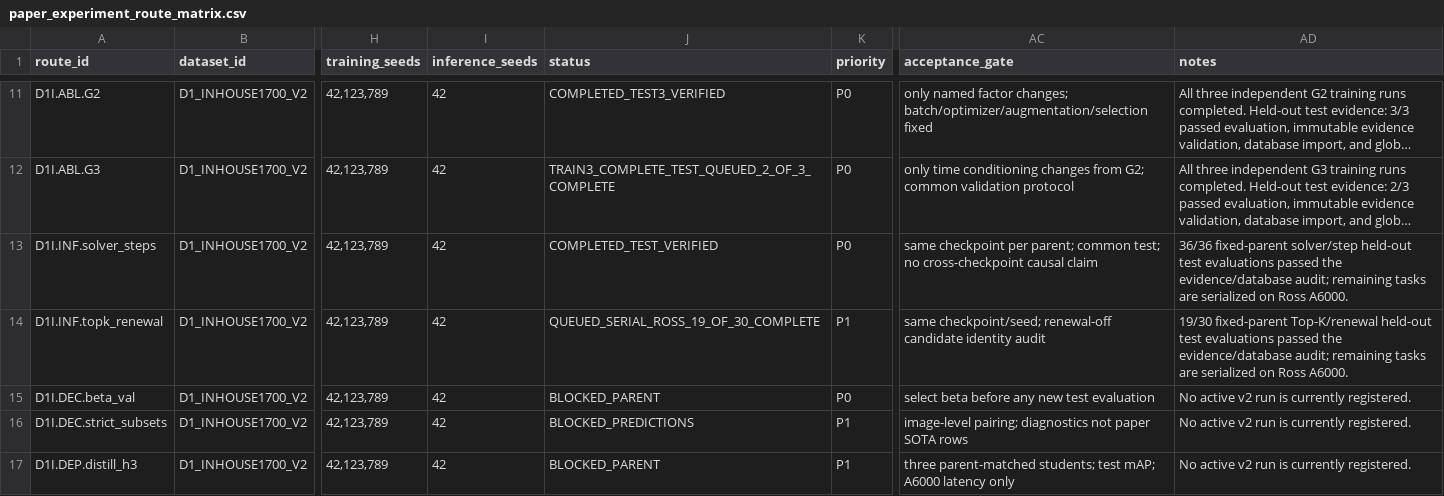
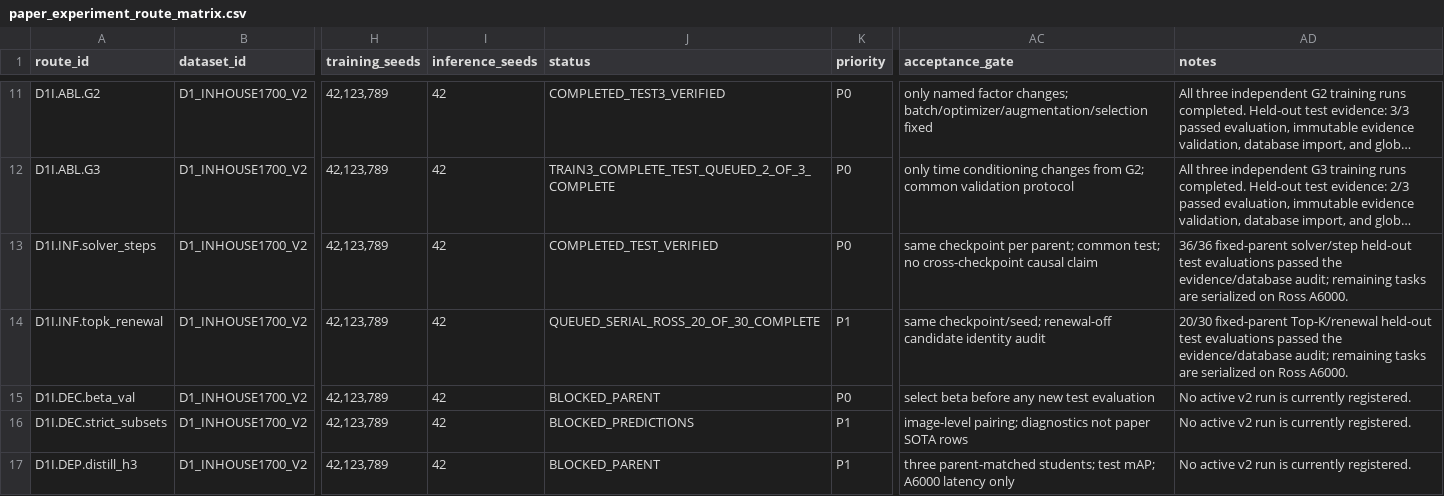
Before and after one commit to Einspanner123/chromosome-kd, a CSV file: tools/experiment_db/exports/paper_experiment_route_matrix.csv, drawn as a sheet; only a part is shown, gaps mark what is left out; long unchanged cells end in …; the diff names each change by its address in the sheet, - before the commit and + after, or states it on an @@ line.

Commit message:
record evidence for d1-test-topk-k500-renewal-on-trainseed123-ross

```diff
--- a/tools/experiment_db/exports/paper_experiment_route_matrix.csv
+++ b/tools/experiment_db/exports/paper_experiment_route_matrix.csv
-J14 (status): QUEUED_SERIAL_ROSS_19_OF_30_COMPLETE
+J14 (status): QUEUED_SERIAL_ROSS_20_OF_30_COMPLETE
-AD14 (notes): 19/30 fixed-parent Top-K/renewal…
+AD14 (notes): 20/30 fixed-parent Top-K/renewal…
```
Also changed, not shown: 3 other files.
